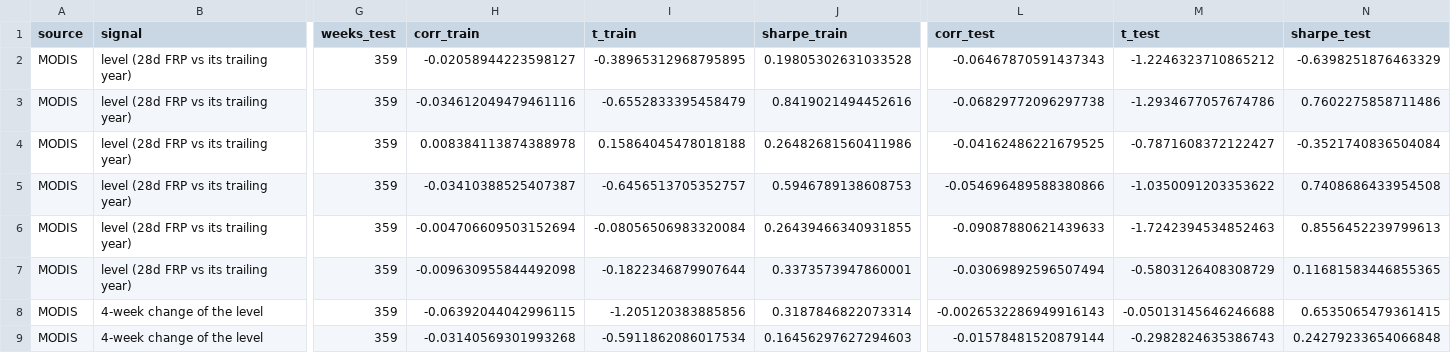
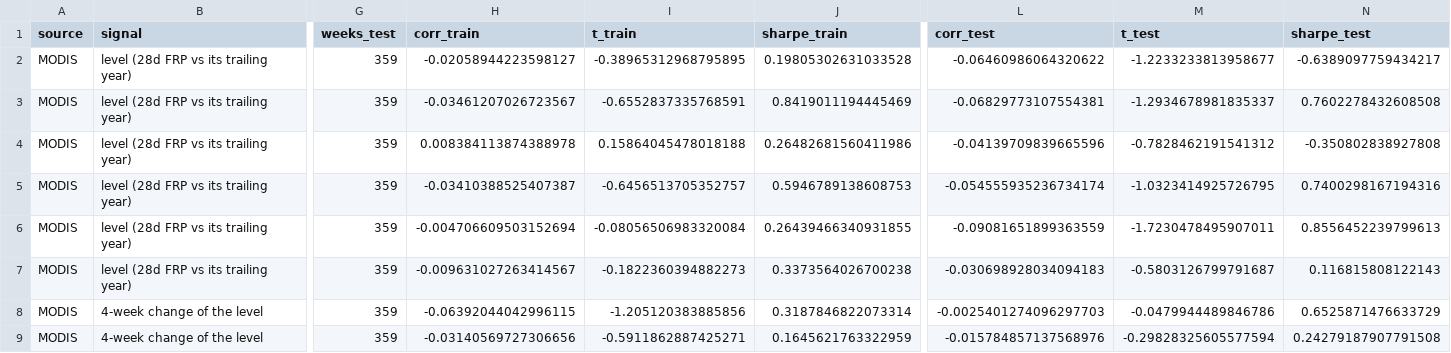
Before and after one commit to ASCoding11/Quant-Trading, a CSV file: research/crm/crm_satellite_results.csv, drawn as a sheet; only a part is shown, gaps mark what is left out; the diff covers the shown part only; the diff names each change by its address in the sheet, - before the commit and + after, or states it on an @@ line.

```diff
--- a/research/crm/crm_satellite_results.csv
+++ b/research/crm/crm_satellite_results.csv
-L2 (corr_test): -0.06467870591437343
+L2 (corr_test): -0.06460986064320622
-M2 (t_test): -1.2246323710865212
+M2 (t_test): -1.2233233813958677
-N2 (sharpe_test): -0.6398251876463329
+N2 (sharpe_test): -0.6389097759434217
-H3 (corr_train): -0.034612049479461116
+H3 (corr_train): -0.03461207026723567
-I3 (t_train): -0.6552833395458479
+I3 (t_train): -0.6552837335768591
-J3 (sharpe_train): 0.8419021494452616
+J3 (sharpe_train): 0.8419011194445469
-L3 (corr_test): -0.06829772096297738
+L3 (corr_test): -0.06829773107554381
-M3 (t_test): -1.2934677057674786
+M3 (t_test): -1.2934678981835337
-N3 (sharpe_test): 0.7602275858711486
+N3 (sharpe_test): 0.7602278432608508
-L4 (corr_test): -0.04162486221679525
+L4 (corr_test): -0.04139709839665596
-M4 (t_test): -0.7871608372122427
+M4 (t_test): -0.7828462191541312
-N4 (sharpe_test): -0.3521740836504084
+N4 (sharpe_test): -0.350802838927808
-L5 (corr_test): -0.054696489588380866
+L5 (corr_test): -0.054555935236734174
-M5 (t_test): -1.0350091203353622
+M5 (t_test): -1.0323414925726795
-N5 (sharpe_test): 0.7408686433954508
+N5 (sharpe_test): 0.7400298167194316
-L6 (corr_test): -0.09087880621439633
+L6 (corr_test): -0.09081651899363559
-M6 (t_test): -1.7242394534852463
+M6 (t_test): -1.7230478495907011
-H7 (corr_train): -0.009630955844492098
+H7 (corr_train): -0.009631027263414567
-I7 (t_train): -0.1822346879907644
+I7 (t_train): -0.1822360394882273
-J7 (sharpe_train): 0.3373573947860001
+J7 (sharpe_train): 0.3373564026700238
-L7 (corr_test): -0.03069892596507494
+L7 (corr_test): -0.030698928034094183
-M7 (t_test): -0.5803126408308729
+M7 (t_test): -0.5803126799791687
-N7 (sharpe_test): 0.11681583446855365
+N7 (sharpe_test): 0.116815808122143
-L8 (corr_test): -0.0026532286949916143
+L8 (corr_test): -0.0025401274096297703
-M8 (t_test): -0.05013145646246688
+M8 (t_test): -0.0479944489846786
-N8 (sharpe_test): 0.6535065479361415
+N8 (sharpe_test): 0.6525871476633729
-H9 (corr_train): -0.03140569301993268
+H9 (corr_train): -0.03140569727306656
-I9 (t_train): -0.5911862086017534
+I9 (t_train): -0.5911862887425271
-J9 (sharpe_train): 0.16456297627294603
+J9 (sharpe_train): 0.1645621763322959
-L9 (corr_test): -0.01578481520879144
+L9 (corr_test): -0.015784857137568976
-M9 (t_test): -0.2982824635386743
+M9 (t_test): -0.29828325605577594
-N9 (sharpe_test): 0.24279233654066848
+N9 (sharpe_test): 0.24279187907791508
```
Also changed, not shown: 108 edited cells elsewhere in this file, research/crm/crm_satellite_coverage.csv, 2 other files.
